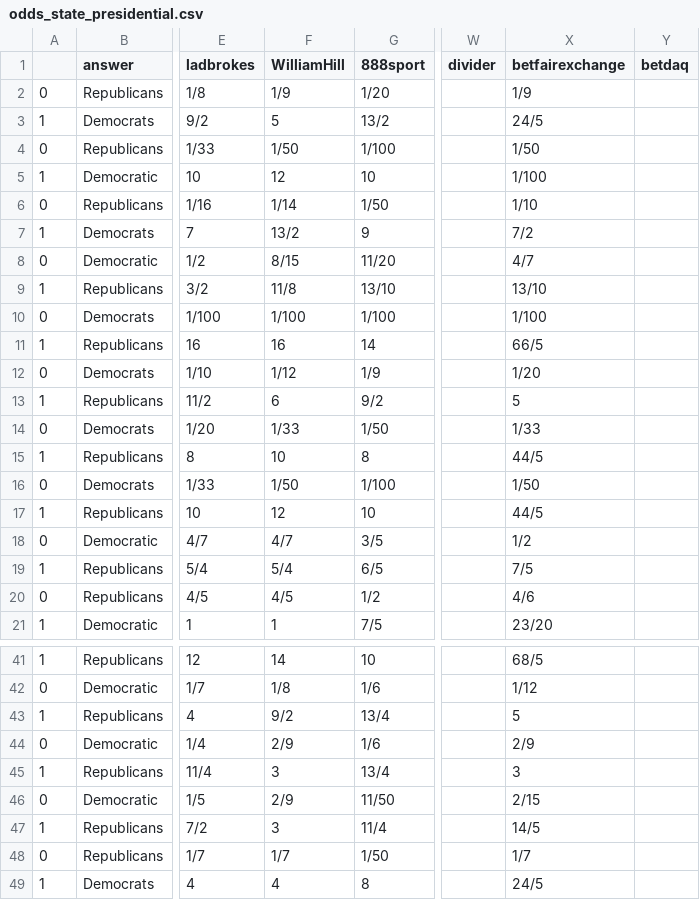
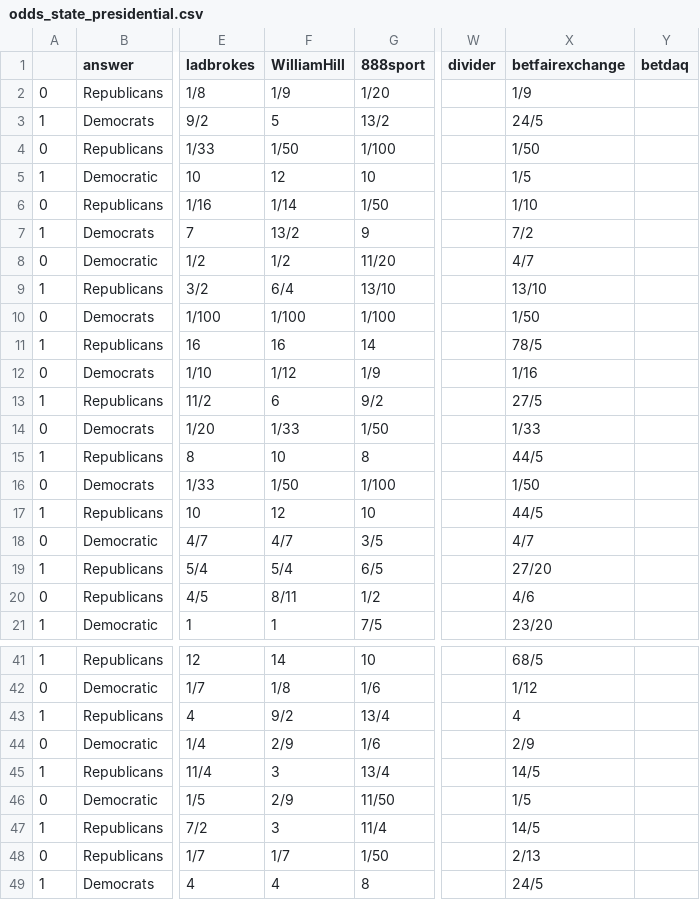
Before and after one commit to mickbransfield/predictit_538_odds, a CSV file: odds_state_presidential.csv, drawn as a sheet; only a part is shown, gaps mark what is left out; the diff covers the shown part only; the diff names each change by its address in the sheet, - before the commit and + after, or states it on an @@ line.

```diff
--- a/odds_state_presidential.csv
+++ b/odds_state_presidential.csv
-X5 (betfairexchange): 1/100
+X5 (betfairexchange): 1/5
-F8 (WilliamHill): 8/15
+F8 (WilliamHill): 1/2
-F9 (WilliamHill): 11/8
+F9 (WilliamHill): 6/4
-X10 (betfairexchange): 1/100
+X10 (betfairexchange): 1/50
-X11 (betfairexchange): 66/5
+X11 (betfairexchange): 78/5
-X12 (betfairexchange): 1/20
+X12 (betfairexchange): 1/16
-X13 (betfairexchange): 5
+X13 (betfairexchange): 27/5
-X18 (betfairexchange): 1/2
+X18 (betfairexchange): 4/7
-X19 (betfairexchange): 7/5
+X19 (betfairexchange): 27/20
-F20 (WilliamHill): 4/5
+F20 (WilliamHill): 8/11
-X43 (betfairexchange): 5
+X43 (betfairexchange): 4
-X45 (betfairexchange): 3
+X45 (betfairexchange): 14/5
-X46 (betfairexchange): 2/15
+X46 (betfairexchange): 1/5
-X48 (betfairexchange): 1/7
+X48 (betfairexchange): 2/13
```
Also changed, not shown: 13 edited cells elsewhere in this file, predictit_538_odds.csv.
